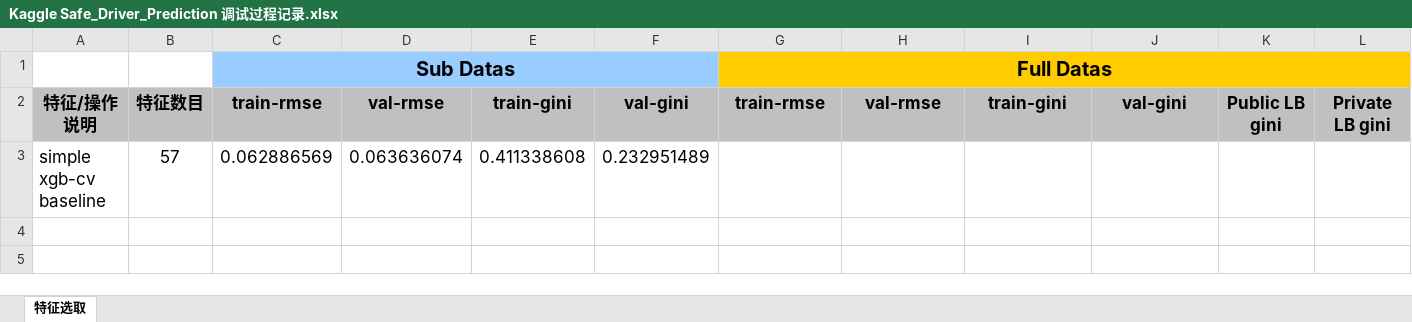
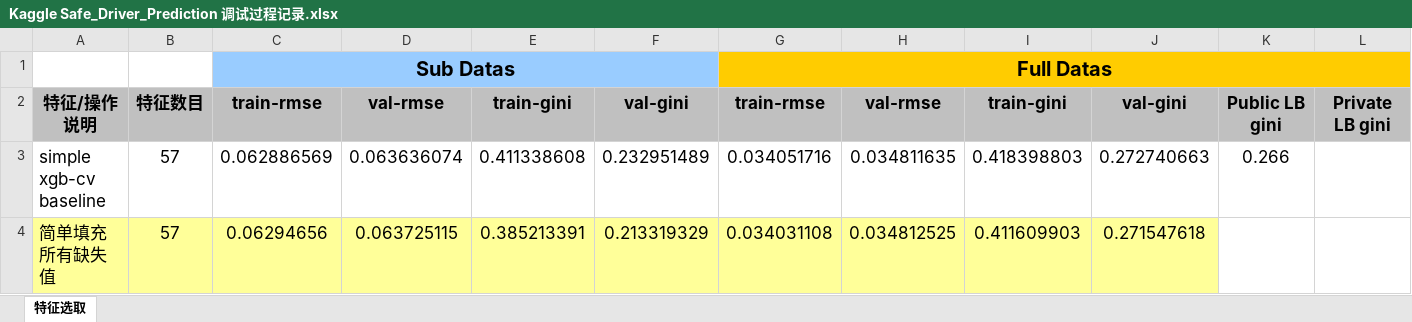
Before and after one commit to SunnyMarkLiu/Kaggle_Safe_Driver_Prediction, an Excel workbook: Kaggle Safe_Driver_Prediction 调试过程记录.xlsx, sheet 特征选取, drawn as a sheet; only a part is shown; values as stored, in another font and other column widths than the file's, no borders; rows hold the shown columns only; the diff names each change by its address in the sheet, - before the commit and + after, or states it on an @@ line.

Commit message:
impute missing data, CV and LB worse

```diff
--- a/Kaggle Safe_Driver_Prediction 调试过程记录.xlsx (sheet 特征选取)
+++ b/Kaggle Safe_Driver_Prediction 调试过程记录.xlsx (sheet 特征选取)
-G3: (empty)
+G3: 0.034051716
-H3: (empty)
+H3: 0.034811635
-I3: (empty)
+I3: 0.418398803
-J3: (empty)
+J3: 0.272740663
-K3: (empty)
+K3: 0.266
+row 4: 简单填充所有缺失值 | 57 | 0.06294656 | 0.063725115 | 0.385213391 | 0.213319329 | 0.034031108 | 0.034812525 | 0.411609903 | 0.271547618
```
Also changed, not shown: 4 other files.
